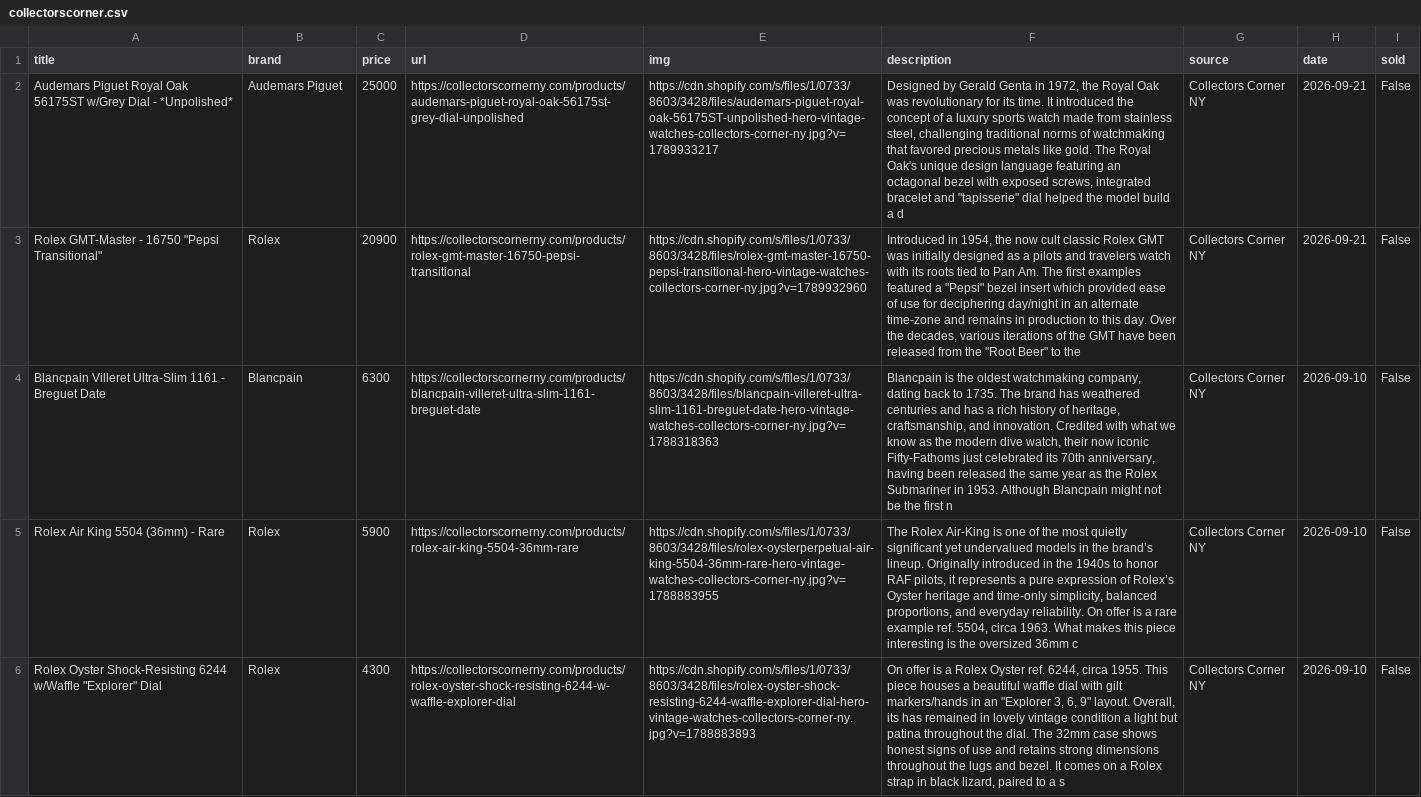
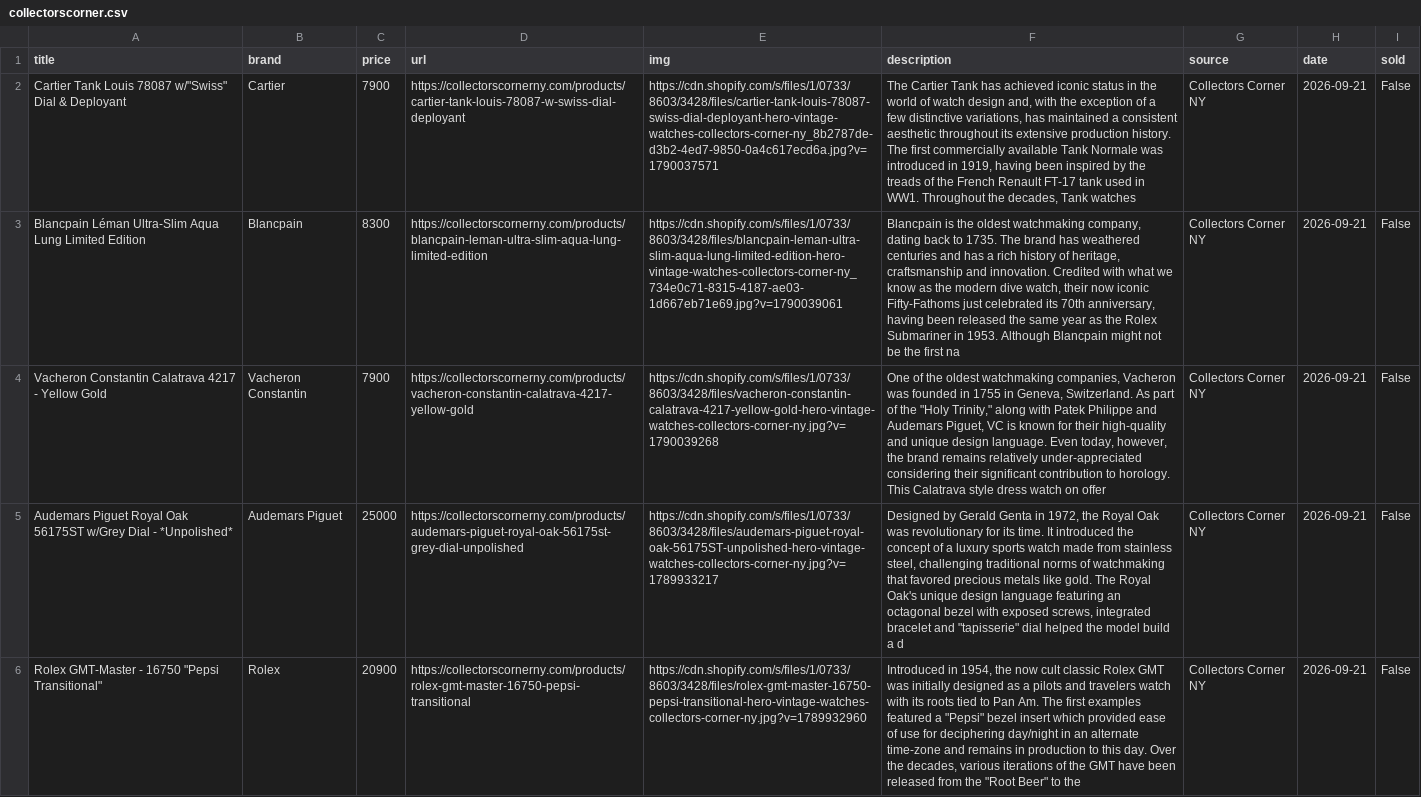
Before and after one commit to markatmutter-cloud/watchlist, a CSV file: data/collectorscorner.csv, drawn as a sheet; only a part is shown; the shorter side is filled out with more unchanged rows; the diff names each change by its address in the sheet, - before the commit and + after, or states it on an @@ line.

```diff
--- a/data/collectorscorner.csv
+++ b/data/collectorscorner.csv
+row 2: Cartier Tank Louis 78087 w/"Swiss" Dial & Deployant | Cartier | 7900 | https://collectorscornerny.com/products/cartier-tank-louis-78087-w-swiss-dial-deployant | https://cdn.shopify.com/s/files/1/0733/8603/3428/files/cartier-tank-louis-78087-swiss-dial-deployant-hero-vintage-watches-collectors-corner-ny_8b2787de-d3b2-4ed7-9850-0a4c617ecd6a.jpg?v=1790037571 | The Cartier Tank has achieved iconic status in the world of watch design and, with the exception of a few distinctive variations, has maintained a consistent aesthetic throughout its extensive production history. The first commercially available Tank Normale was introduced in 1919, having been inspired by the treads of the French Renault FT-17 tank used in WW1. Throughout the decades, Tank watches | Collectors Corner NY | 2026-09-21 | False
+row 3: Blancpain Léman Ultra-Slim Aqua Lung Limited Edition | Blancpain | 8300 | https://collectorscornerny.com/products/blancpain-leman-ultra-slim-aqua-lung-limited-edition | https://cdn.shopify.com/s/files/1/0733/8603/3428/files/blancpain-leman-ultra-slim-aqua-lung-limited-edition-hero-vintage-watches-collectors-corner-ny_734e0c71-8315-4187-ae03-1d667eb71e69.jpg?v=1790039061 | Blancpain is the oldest watchmaking company, dating back to 1735. The brand has weathered centuries and has a rich history of heritage, craftsmanship and innovation. Credited with what we know as the modern dive watch, their now iconic Fifty-Fathoms just celebrated its 70th anniversary, having been released the same year as the Rolex Submariner in 1953. Although Blancpain might not be the first na | Collectors Corner NY | 2026-09-21 | False
+row 4: Vacheron Constantin Calatrava 4217 - Yellow Gold | Vacheron Constantin | 7900 | https://collectorscornerny.com/products/vacheron-constantin-calatrava-4217-yellow-gold | https://cdn.shopify.com/s/files/1/0733/8603/3428/files/vacheron-constantin-calatrava-4217-yellow-gold-hero-vintage-watches-collectors-corner-ny.jpg?v=1790039268 | One of the oldest watchmaking companies, Vacheron was founded in 1755 in Geneva, Switzerland. As part of the "Holy Trinity," along with Patek Philippe and Audemars Piguet, VC is known for their high-quality and unique design language. Even today, however, the brand remains relatively under-appreciated considering their significant contribution to horology. This Calatrava style dress watch on offer | Collectors Corner NY | 2026-09-21 | False
```
Also changed, not shown: data/craftandtailored.csv, data/huntington.csv, 17 other files.
